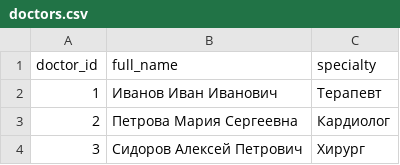
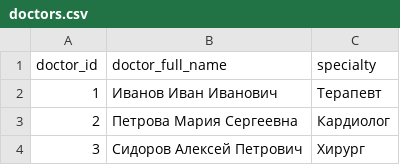
Before and after one commit to AazAlena/9-00_team5_Kim, a CSV file: data/doctors.csv, drawn as a sheet.

Commit message:
change name in csv and patients can make and delete appointents (wich is their)

```diff
--- a/data/doctors.csv
+++ b/data/doctors.csv
@@ -1,2 +1,2 @@
-doctor_id,full_name,specialty
+doctor_id,doctor_full_name,specialty
 1,Иванов Иван Иванович,Терапевт
```
Also changed, not shown: data/appointments.csv, data/patients.csv, 7 other files.
